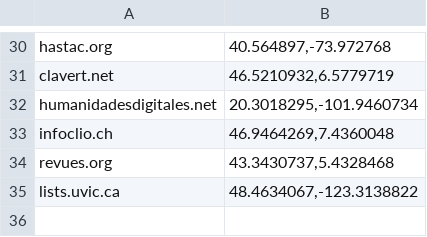
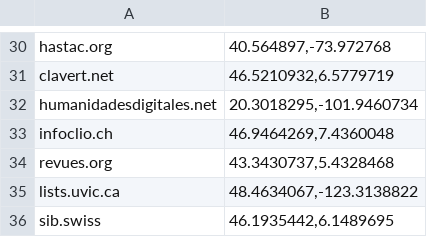
Before and after one commit to ungentilgarcon/Dh_studies_alpha, a CSV file: CSVs_for_manual_fixing/location_refining_DONE.csv, drawn as a sheet; only a part is shown, gaps mark what is left out; the diff names each change by its address in the sheet, - before the commit and + after, or states it on an @@ line.

```diff
--- a/CSVs_for_manual_fixing/location_refining_DONE.csv
+++ b/CSVs_for_manual_fixing/location_refining_DONE.csv
+row 36: sib.swiss | 46.1935442,6.1489695
```
Also changed, not shown: 3 other files.
